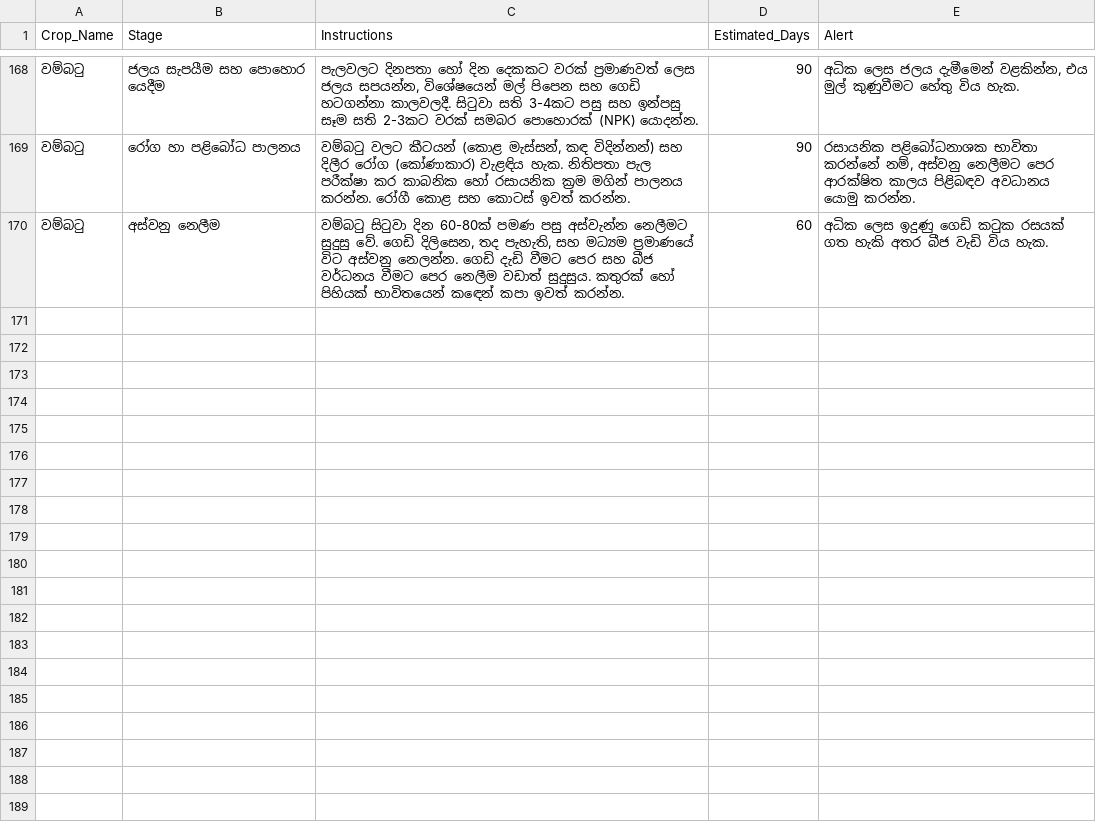
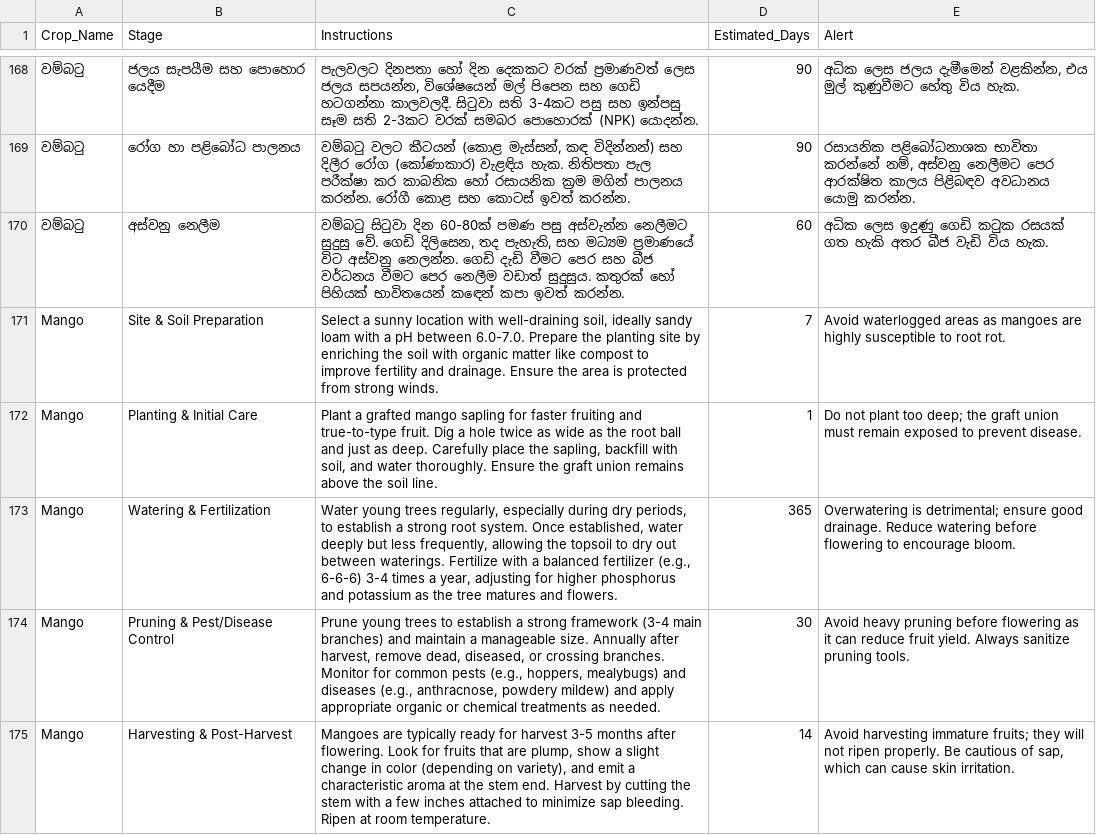
Before and after one commit to LAHIRUKBI/Agri-backend, a CSV file: model/data/cultivation_steps.csv, drawn as a sheet; only a part is shown, gaps mark what is left out; the diff names each change by its address in the sheet, - before the commit and + after, or states it on an @@ line.

```diff
--- a/model/data/cultivation_steps.csv
+++ b/model/data/cultivation_steps.csv
+row 171: Mango | Site & Soil Preparation | Select a sunny location with well-draining soil, ideally sandy loam with a pH between 6.0-7.0. Prepare the planting site by enriching the soil with organic matter like compost to improve fertility and drainage. Ensure the area is protected from strong winds. | 7 | Avoid waterlogged areas as mangoes are highly susceptible to root rot.
+row 172: Mango | Planting & Initial Care | Plant a grafted mango sapling for faster fruiting and true-to-type fruit. Dig a hole twice as wide as the root ball and just as deep. Carefully place the sapling, backfill with soil, and water thoroughly. Ensure the graft union remains above the soil line. | 1 | Do not plant too deep; the graft union must remain exposed to prevent disease.
+row 173: Mango | Watering & Fertilization | Water young trees regularly, especially during dry periods, to establish a strong root system. Once established, water deeply but less frequently, allowing the topsoil to dry out between waterings. Fertilize with a balanced fertilizer (e.g., 6-6-6) 3-4 times a year, adjusting for higher phosphorus and potassium as the tree matures and flowers. | 365 | Overwatering is detrimental; ensure good drainage. Reduce watering before flowering to encourage bloom.
+row 174: Mango | Pruning & Pest/Disease Control | Prune young trees to establish a strong framework (3-4 main branches) and maintain a manageable size. Annually after harvest, remove dead, diseased, or crossing branches. Monitor for common pests (e.g., hoppers, mealybugs) and diseases (e.g., anthracnose, powdery mildew) and apply appropriate organic or chemical treatments as needed. | 30 | Avoid heavy pruning before flowering as it can reduce fruit yield. Always sanitize pruning tools.
+row 175: Mango | Harvesting & Post-Harvest | Mangoes are typically ready for harvest 3-5 months after flowering. Look for fruits that are plump, show a slight change in color (depending on variety), and emit a characteristic aroma at the stem end. Harvest by cutting the stem with a few inches attached to minimize sap bleeding. Ripen at room temperature. | 14 | Avoid harvesting immature fruits; they will not ripen properly. Be cautious of sap, which can cause skin irritation.
```
Also changed, not shown: model/data/nutrients_data_set.csv, 7 other files.
